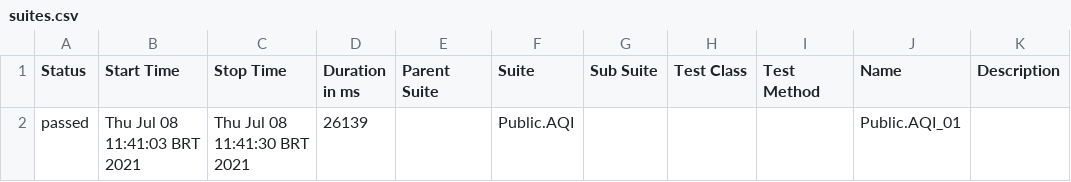
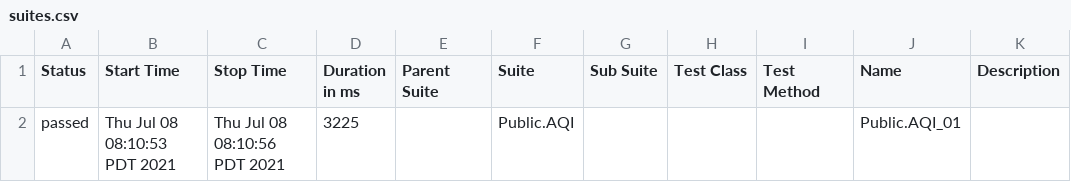
Before and after one commit to everson-souza/testapp, a CSV file: public/projects/rtt/firefox/allure-report/data/suites.csv, drawn as a sheet.

Commit message:
Updated rtt - firefox

```diff
--- a/public/projects/rtt/firefox/allure-report/data/suites.csv
+++ b/public/projects/rtt/firefox/allure-report/data/suites.csv
@@ -1,2 +1,2 @@
 "Status","Start Time","Stop Time","Duration in ms","Parent Suite","Suite","Sub Suite","Test Class","Test Method","Name","Description"
-"passed","Thu Jul 08 11:41:03 BRT 2021","Thu Jul 08 11:41:30 BRT 2021","26139","","Public.AQI","","","","Public.AQI_01",""
+"passed","Thu Jul 08 08:10:53 PDT 2021","Thu Jul 08 08:10:56 PDT 2021","3225","","Public.AQI","","","","Public.AQI_01",""
```
Also changed, not shown: 20 other files.
